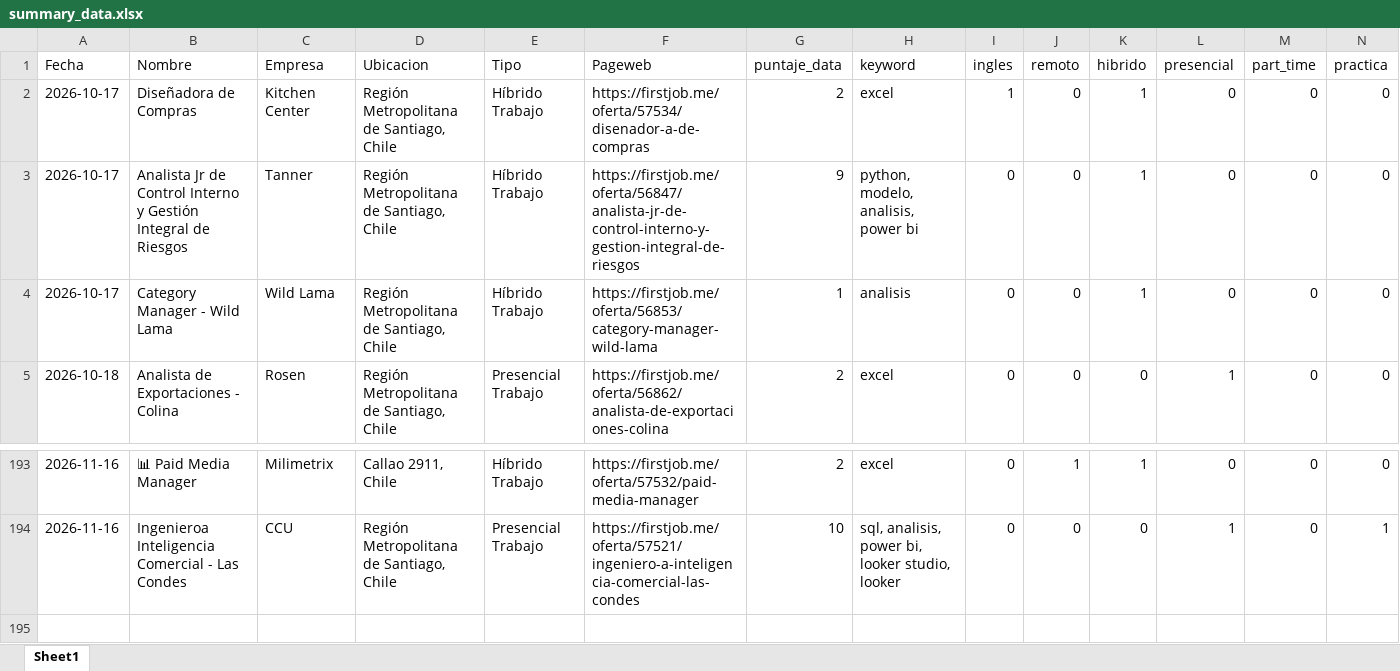
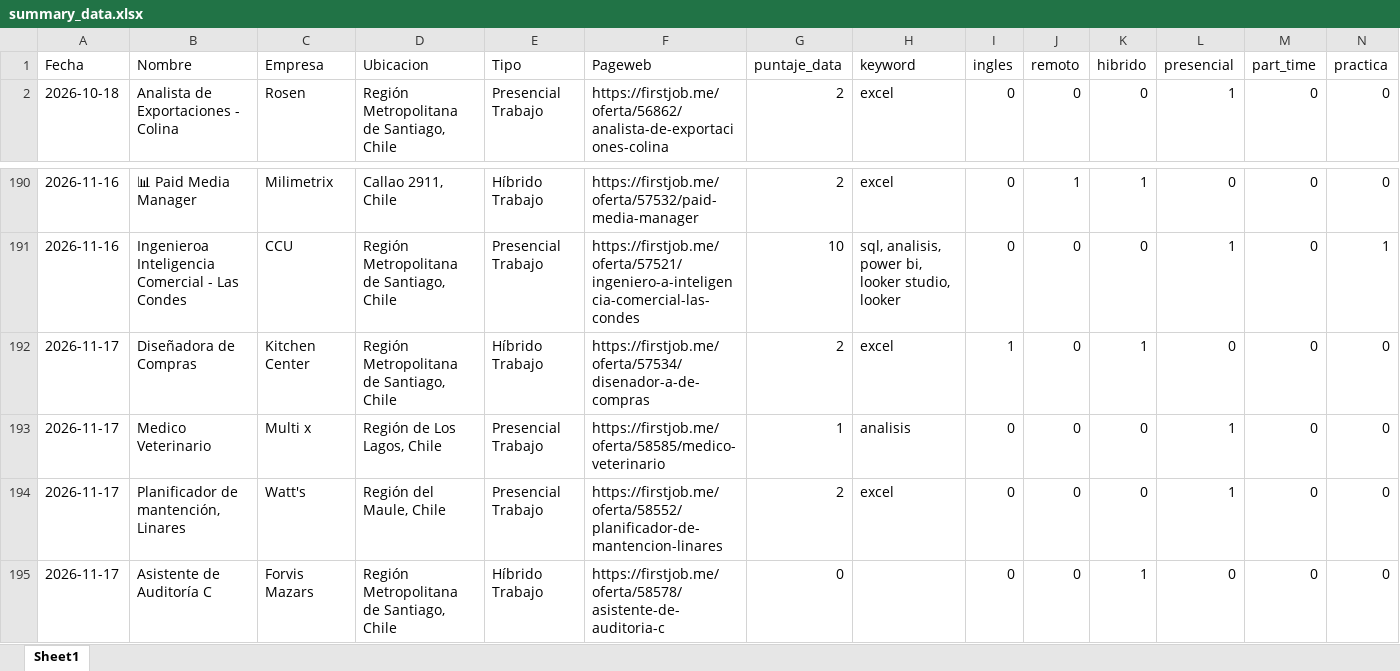
Before and after one commit to IgnOrtega/scraper-firstjob, an Excel workbook: data/first_job/summary_data.xlsx, sheet Sheet1, drawn as a sheet; only a part is shown, gaps mark what is left out; values as stored, in another font and other column widths than the file's, no borders; removed rows and columns are numbered as before the commit, all else as after; rows hold the shown columns only; the diff names each change by its address in the sheet, - before the commit and + after, or states it on an @@ line.

```diff
--- a/data/first_job/summary_data.xlsx (sheet Sheet1)
+++ b/data/first_job/summary_data.xlsx (sheet Sheet1)
-row 2: 2026-10-17 | Diseñadora de Compras | Kitchen Center | Región Metropolitana de Santiago, Chile | Híbrido Trabajo | https://firstjob.me/oferta/57534/disenador-a-de-compras | 2 | excel | 1 | 0 | 1 | 0 | 0 | 0
-row 3: 2026-10-17 | Analista Jr de Control Interno y Gestión Integral de Riesgos | Tanner | Región Metropolitana de Santiago, Chile | Híbrido Trabajo | https://firstjob.me/oferta/56847/analista-jr-de-control-interno-y-gestion-integral-de-riesgos | 9 | python, modelo, analisis, power bi | 0 | 0 | 1 | 0 | 0 | 0
-row 4: 2026-10-17 | Category Manager - Wild Lama | Wild Lama | Región Metropolitana de Santiago, Chile | Híbrido Trabajo | https://firstjob.me/oferta/56853/category-manager-wild-lama | 1 | analisis | 0 | 0 | 1 | 0 | 0 | 0
+row 192: 2026-11-17 | Diseñadora de Compras | Kitchen Center | Región Metropolitana de Santiago, Chile | Híbrido Trabajo | https://firstjob.me/oferta/57534/disenador-a-de-compras | 2 | excel | 1 | 0 | 1 | 0 | 0 | 0
+row 193: 2026-11-17 | Medico Veterinario | Multi x | Región de Los Lagos, Chile | Presencial Trabajo | https://firstjob.me/oferta/58585/medico-veterinario | 1 | analisis | 0 | 0 | 0 | 1 | 0 | 0
+row 194: 2026-11-17 | Planificador de mantención, Linares | Watt's | Región del Maule, Chile | Presencial Trabajo | https://firstjob.me/oferta/58552/planificador-de-mantencion-linares | 2 | excel | 0 | 0 | 0 | 1 | 0 | 0
+row 195: 2026-11-17 | Asistente de Auditoría C | Forvis Mazars | Región Metropolitana de Santiago, Chile | Híbrido Trabajo | https://firstjob.me/oferta/58578/asistente-de-auditoria-c | 0 |  | 0 | 0 | 1 | 0 | 0 | 0
```
Also changed, not shown: 7 other files.
